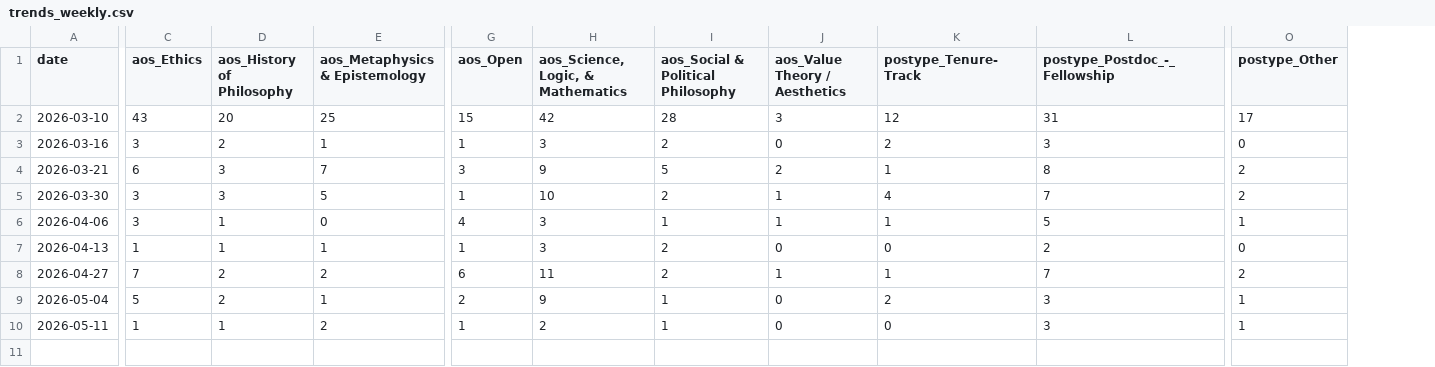
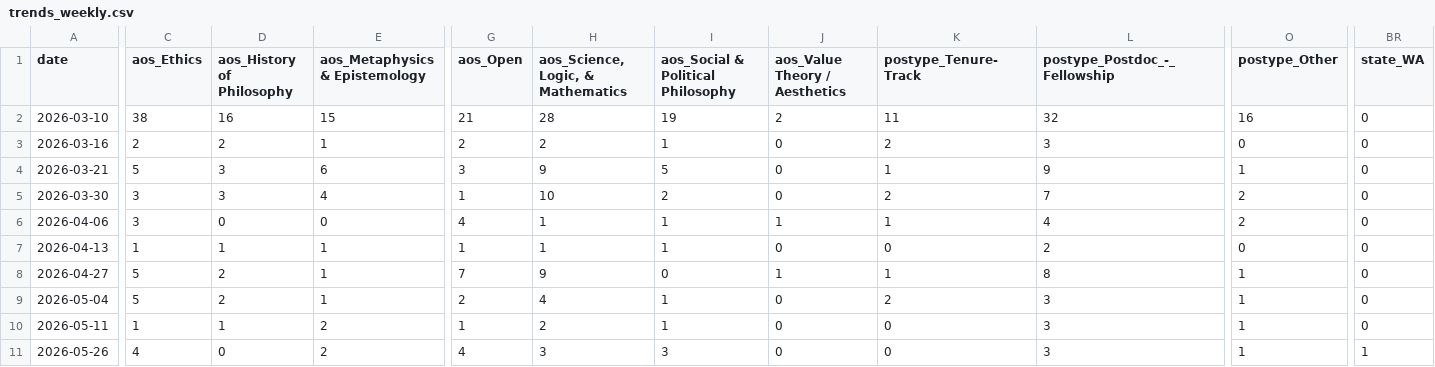
Before and after one commit to 7tzjtxxgh2-jpg/Claude-Phil-Jobs-Tracker, a CSV file: data/trends_weekly.csv, drawn as a sheet; only a part is shown, gaps mark what is left out; rows hold the shown columns only; the diff covers the shown part only; the diff names each change by its address in the sheet, - before the commit and + after, or states it on an @@ line.

```diff
--- a/data/trends_weekly.csv
+++ b/data/trends_weekly.csv
+column BR (state_WA), rows 2-10: all 0
-C2 (aos_Ethics): 43
+C2 (aos_Ethics): 38
-D2 (aos_History of Philosophy): 20
+D2 (aos_History of Philosophy): 16
-E2 (aos_Metaphysics & Epistemology): 25
+E2 (aos_Metaphysics & Epistemology): 15
-G2 (aos_Open): 15
+G2 (aos_Open): 21
-H2: 42
+H2: 28
-I2: 28
+I2: 19
-J2 (aos_Value Theory / Aesthetics): 3
+J2 (aos_Value Theory / Aesthetics): 2
-K2 (postype_Tenure-Track): 12
+K2 (postype_Tenure-Track): 11
-L2 (postype_Postdoc_-_Fellowship): 31
+L2 (postype_Postdoc_-_Fellowship): 32
-O2 (postype_Other): 17
+O2 (postype_Other): 16
-C3 (aos_Ethics): 3
+C3 (aos_Ethics): 2
-G3 (aos_Open): 1
+G3 (aos_Open): 2
-H3: 3
+H3: 2
-I3: 2
+I3: 1
-C4 (aos_Ethics): 6
+C4 (aos_Ethics): 5
-E4 (aos_Metaphysics & Epistemology): 7
+E4 (aos_Metaphysics & Epistemology): 6
-J4 (aos_Value Theory / Aesthetics): 2
+J4 (aos_Value Theory / Aesthetics): 0
-L4 (postype_Postdoc_-_Fellowship): 8
+L4 (postype_Postdoc_-_Fellowship): 9
-O4 (postype_Other): 2
+O4 (postype_Other): 1
-E5 (aos_Metaphysics & Epistemology): 5
+E5 (aos_Metaphysics & Epistemology): 4
-J5 (aos_Value Theory / Aesthetics): 1
+J5 (aos_Value Theory / Aesthetics): 0
-K5 (postype_Tenure-Track): 4
+K5 (postype_Tenure-Track): 2
-D6 (aos_History of Philosophy): 1
+D6 (aos_History of Philosophy): 0
-H6:H7: 3
+H6:H7: 1
-L6 (postype_Postdoc_-_Fellowship): 5
+L6 (postype_Postdoc_-_Fellowship): 4
-O6 (postype_Other): 1
+O6 (postype_Other): 2
-I7: 2
+I7: 1
-C8 (aos_Ethics): 7
+C8 (aos_Ethics): 5
-E8 (aos_Metaphysics & Epistemology): 2
+E8 (aos_Metaphysics & Epistemology): 1
-G8 (aos_Open): 6
+G8 (aos_Open): 7
-H8: 11
+H8: 9
-I8: 2
+I8: 0
-L8 (postype_Postdoc_-_Fellowship): 7
+L8 (postype_Postdoc_-_Fellowship): 8
-O8 (postype_Other): 2
+O8 (postype_Other): 1
-H9: 9
+H9: 4
+row 11: 2026-05-26 | 4 | 0 | 2 | 4 | 3 | 3 | 0 | 0 | 3 | 1 | 1
```
Also changed, not shown: 3 edited cells elsewhere in this file, data/jobs_all.csv, 10 other files.
